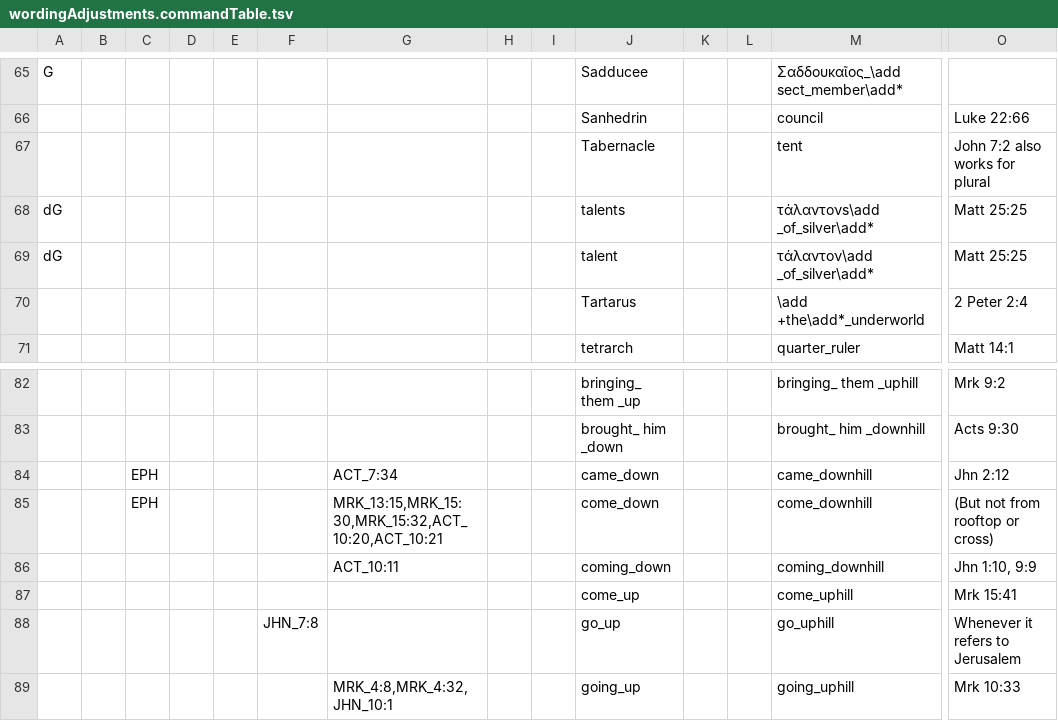
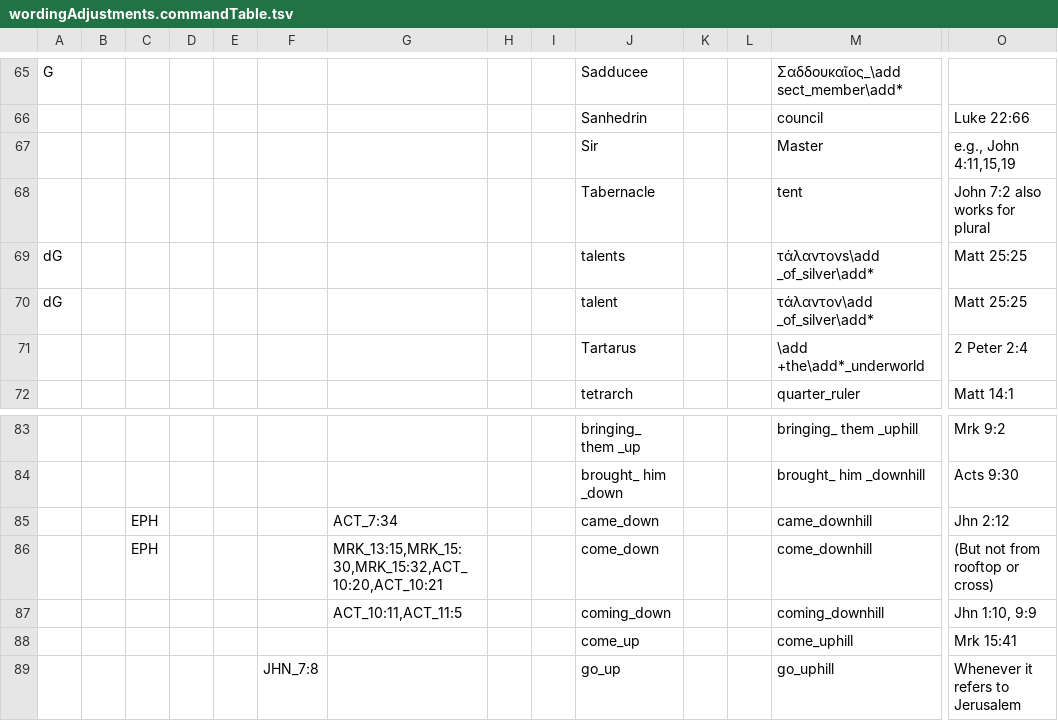
Before and after one commit to Freely-Given-org/OpenEnglishTranslation--OET, a TSV file: scripts/ScriptedVLTUpdates/wordingAdjustments.commandTable.tsv, drawn as a sheet; only a part is shown, gaps mark what is left out; the shorter side is filled out with more unchanged rows; addresses are those after the commit; rows hold the shown columns only; the diff names each change by its address in the sheet, - before the commit and + after, or states it on an @@ line.

```diff
--- a/scripts/ScriptedVLTUpdates/wordingAdjustments.commandTable.tsv
+++ b/scripts/ScriptedVLTUpdates/wordingAdjustments.commandTable.tsv
+row 67:  |  |  |  |  |  |  |  |  | Sir |  |  | Master | e.g., John 4:11,15,19
-G87: ACT_10:11
+G87: ACT_10:11,ACT_11:5
```
Also changed, not shown: scripts/ScriptedVLTUpdates/cleanupVLT.commandTable.tsv, 15 other files.
